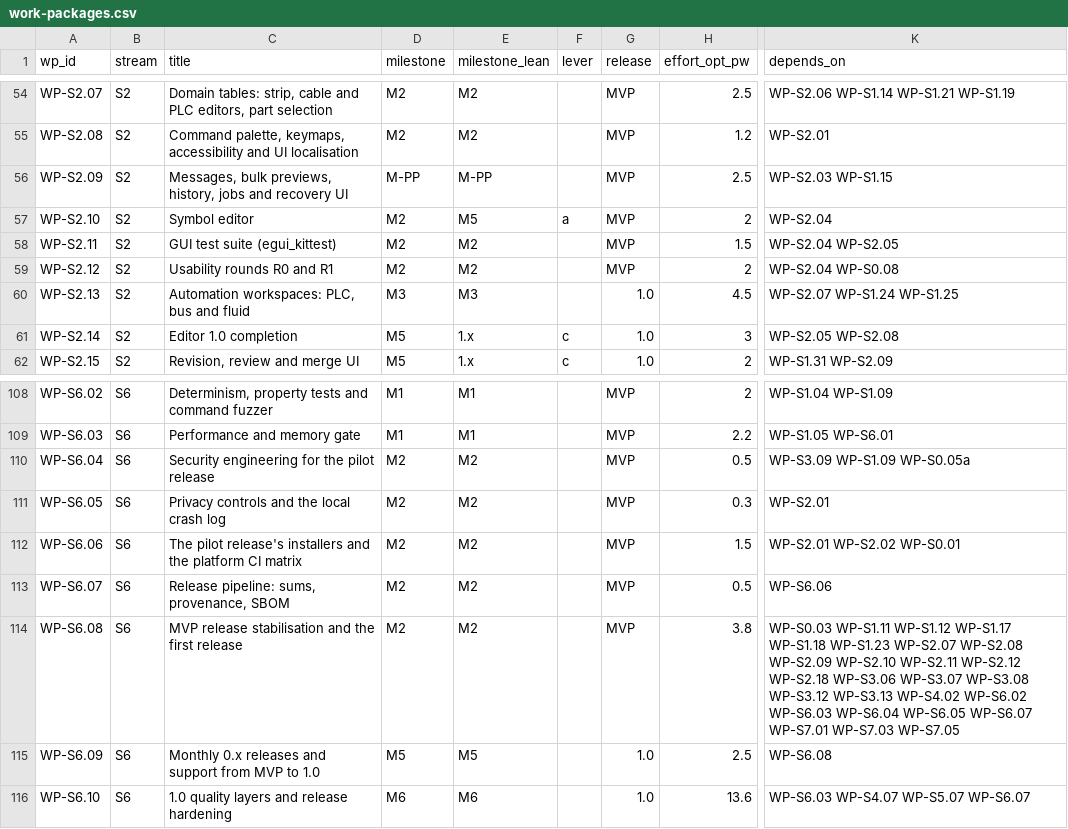
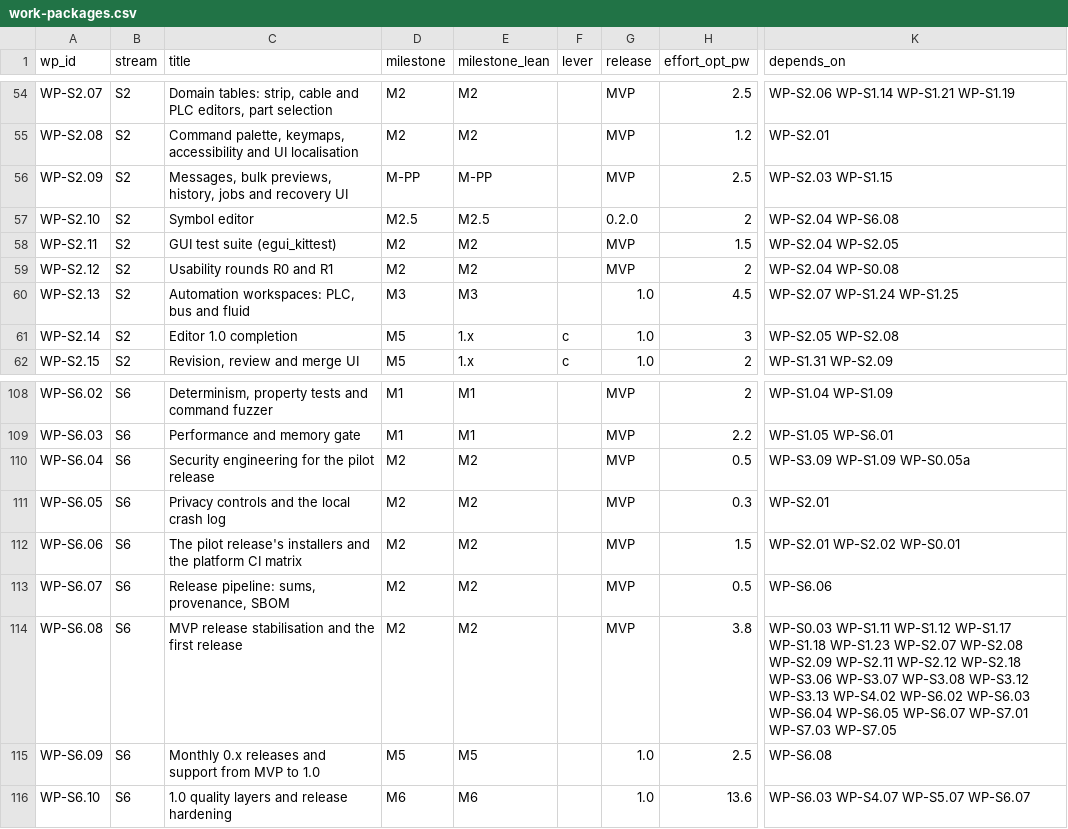
Before and after one commit to Ironkode787/ElektraWatt, a CSV file: docs/plan/work-packages.csv, drawn as a sheet; only a part is shown, gaps mark what is left out; the diff names each change by its address in the sheet, - before the commit and + after, or states it on an @@ line.

```diff
--- a/docs/plan/work-packages.csv
+++ b/docs/plan/work-packages.csv
-D57 (milestone): M2
+D57 (milestone): M2.5
-E57 (milestone_lean): M5
+E57 (milestone_lean): M2.5
-F57 (lever): a
+F57 (lever): (empty)
-G57 (release): MVP
+G57 (release): 0.2.0
-K57 (depends_on): WP-S2.04
+K57 (depends_on): WP-S2.04 WP-S6.08
-K114 (depends_on): …WP-S2.08 WP-S2.09 WP-S2.10 WP-S2.11 WP-S2.12…
+K114 (depends_on): …WP-S2.08 WP-S2.09 WP-S2.11 WP-S2.12…
```
Also changed, not shown: docs/plan/milestones.csv, docs/plan/traceability-matrix.csv, 16 other files.
